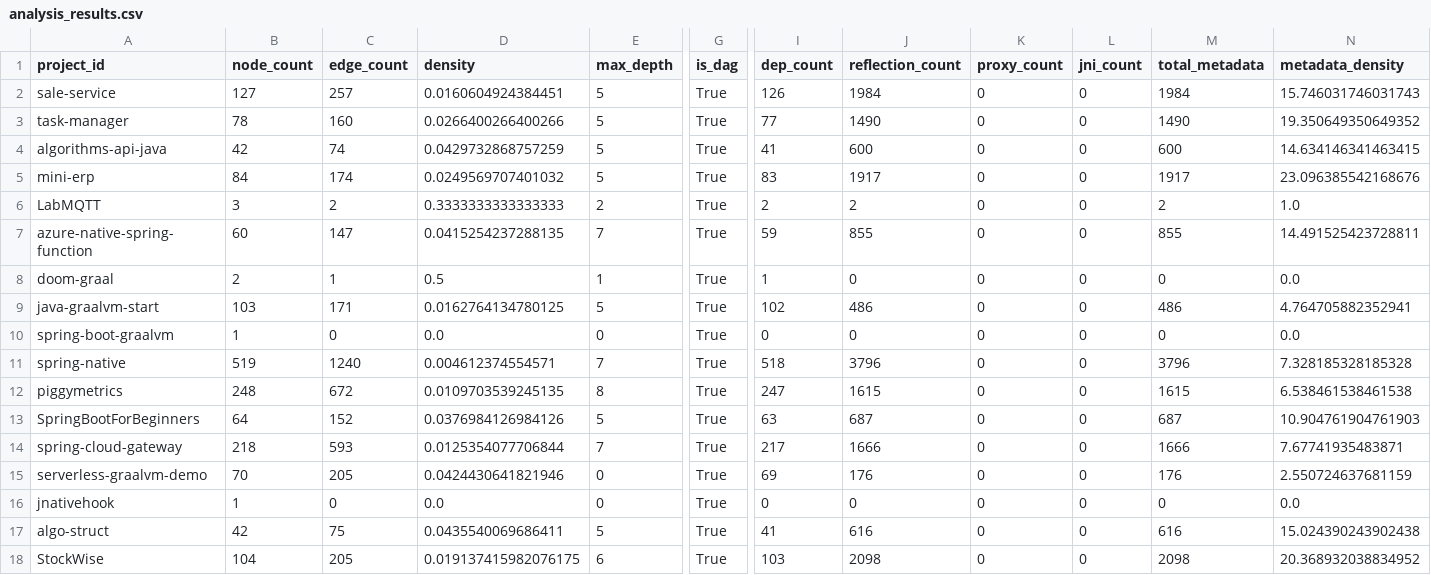
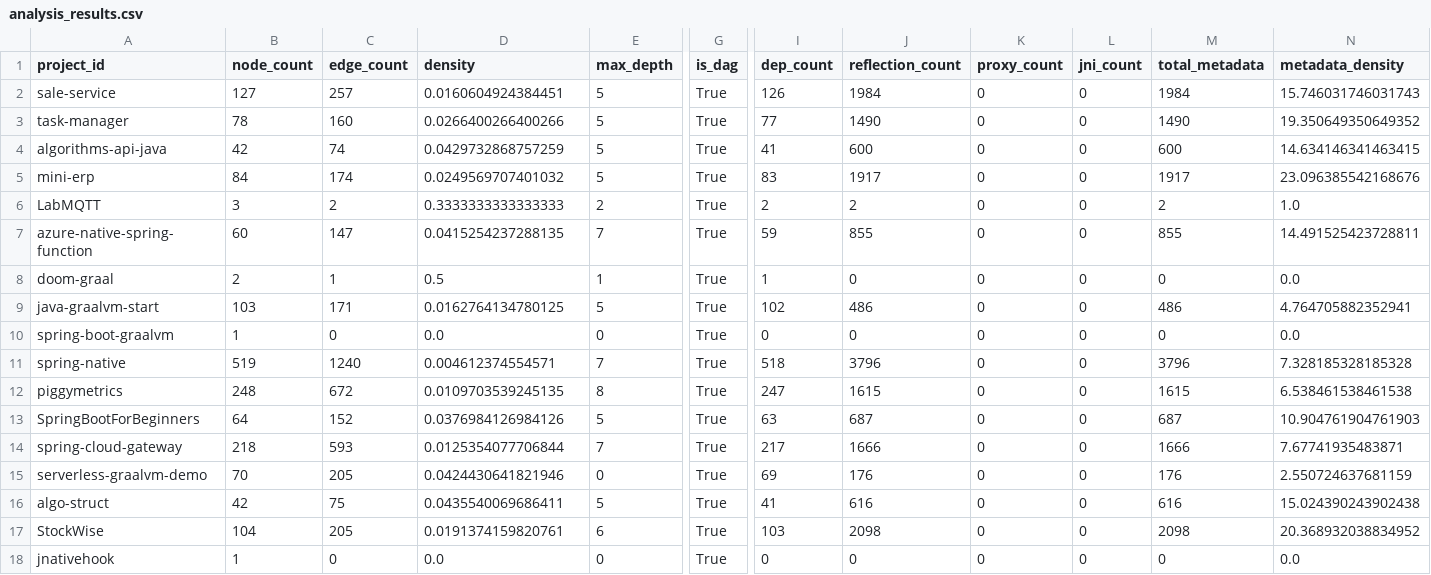
Before and after one commit to sergio-oliveira-br/GraphAOT, a CSV file: src/data/analysis_results.csv, drawn as a sheet; only a part is shown, gaps mark what is left out; removed rows and columns are numbered as before the commit, all else as after; rows hold the shown columns only; the diff names each change by its address in the sheet, - before the commit and + after, or states it on an @@ line.

```diff
--- a/src/data/analysis_results.csv
+++ b/src/data/analysis_results.csv
-row 16: jnativehook | 1 | 0 | 0.0 | 0 | True | 0 | 0 | 0 | 0 | 0 | 0.0
-D17 (density): 0.019137415982076175
+D17 (density): 0.0191374159820761
+row 18: jnativehook | 1 | 0 | 0.0 | 0 | True | 0 | 0 | 0 | 0 | 0 | 0.0
```
Also changed, not shown: src/data/manifest.csv, 5 other files.
